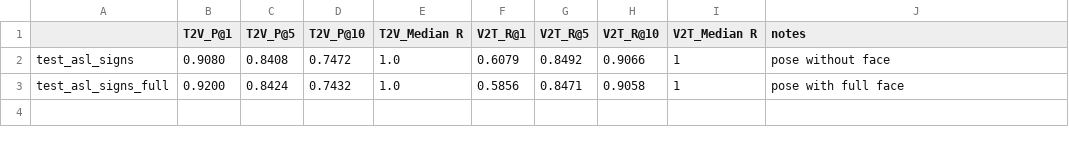
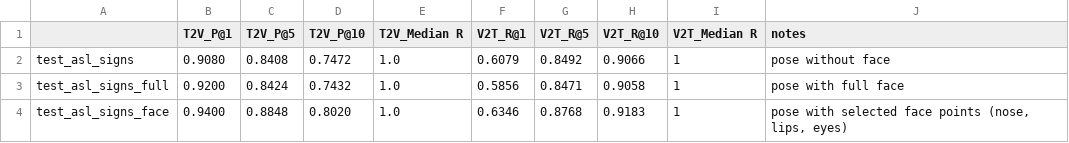
Before and after one commit to sobek1886/Fork_SignCLIP, a CSV file: examples/MMPT/results_asl_signs.csv, drawn as a sheet; the diff names each change by its address in the sheet, - before the commit and + after, or states it on an @@ line.

```diff
--- a/examples/MMPT/results_asl_signs.csv
+++ b/examples/MMPT/results_asl_signs.csv
+row 4: test_asl_signs_face | 0.9400 | 0.8848 | 0.8020 | 1.0 | 0.6346 | 0.8768 | 0.9183 | 1 | pose with selected face points (nose, lips, eyes)
```
Also changed, not shown: 8 other files.
